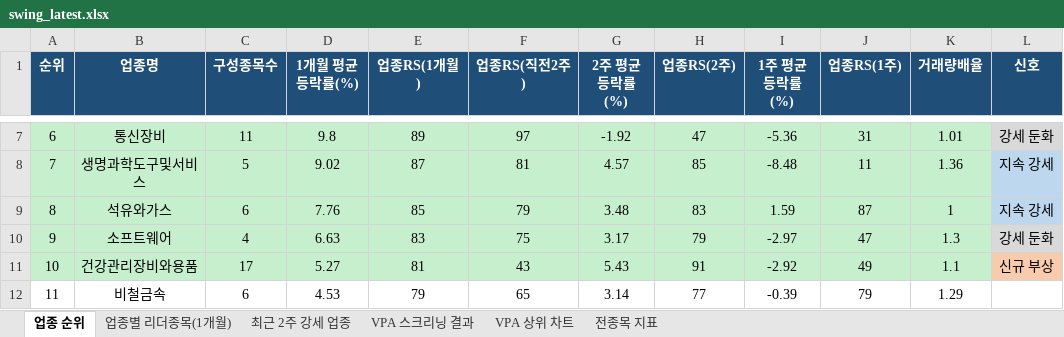
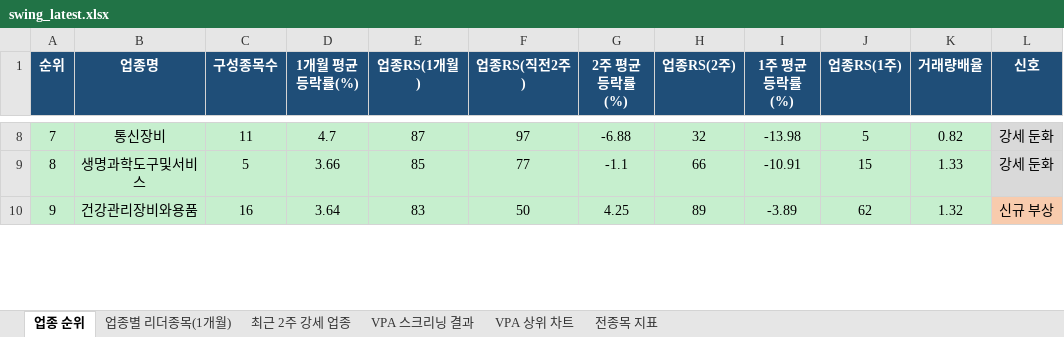
Before and after one commit to gopkh0129/stock, an Excel workbook: docs/data/swing_latest.xlsx, sheet 업종 순위, drawn as a sheet; only a part is shown, gaps mark what is left out; values as stored, in another font and other column widths than the file's, no borders; removed rows and columns are numbered as before the commit, all else as after; the diff covers the shown part only; the diff names each change by its address in the sheet, - before the commit and + after, or states it on an @@ line.

```diff
--- a/docs/data/swing_latest.xlsx (sheet 업종 순위)
+++ b/docs/data/swing_latest.xlsx (sheet 업종 순위)
@@ column A (순위) renumbered between rows 4 and 49 @@
-D8 (1개월 평균등락률(%)): 9.8
+D8 (1개월 평균등락률(%)): 4.7
-E8 (업종RS(1개월)): 89
+E8 (업종RS(1개월)): 87
-G8 (2주 평균등락률(%)): -1.92
+G8 (2주 평균등락률(%)): -6.88
-H8 (업종RS(2주)): 47
+H8 (업종RS(2주)): 32
-I8 (1주 평균등락률(%)): -5.36
+I8 (1주 평균등락률(%)): -13.98
-J8 (업종RS(1주)): 31
+J8 (업종RS(1주)): 5
-K8 (거래량배율): 1.01
+K8 (거래량배율): 0.82
-D9 (1개월 평균등락률(%)): 9.02
+D9 (1개월 평균등락률(%)): 3.66
-E9 (업종RS(1개월)): 87
+E9 (업종RS(1개월)): 85
-F9 (업종RS(직전2주)): 81
+F9 (업종RS(직전2주)): 77
-G9 (2주 평균등락률(%)): 4.57
+G9 (2주 평균등락률(%)): -1.1
-H9 (업종RS(2주)): 85
+H9 (업종RS(2주)): 66
-I9 (1주 평균등락률(%)): -8.48
+I9 (1주 평균등락률(%)): -10.91
-J9 (업종RS(1주)): 11
+J9 (업종RS(1주)): 15
-K9 (거래량배율): 1.36
+K9 (거래량배율): 1.33
-L9 (신호): 지속 강세
+L9 (신호): 강세 둔화
-L9 fill: #BDD7EE
+L9 fill: #D9D9D9
-row 9: 8 | 석유와가스 | 6 | 7.76 | 85 | 79 | 3.48 | 83 | 1.59 | 87 | 1 | 지속 강세
-row 10: 9 | 소프트웨어 | 4 | 6.63 | 83 | 75 | 3.17 | 79 | -2.97 | 47 | 1.3 | 강세 둔화
-C10 (구성종목수): 17
+C10 (구성종목수): 16
-D10 (1개월 평균등락률(%)): 5.27
+D10 (1개월 평균등락률(%)): 3.64
-E10 (업종RS(1개월)): 81
+E10 (업종RS(1개월)): 83
-F10 (업종RS(직전2주)): 43
+F10 (업종RS(직전2주)): 50
-G10 (2주 평균등락률(%)): 5.43
+G10 (2주 평균등락률(%)): 4.25
-H10 (업종RS(2주)): 91
+H10 (업종RS(2주)): 89
-I10 (1주 평균등락률(%)): -2.92
+I10 (1주 평균등락률(%)): -3.89
-J10 (업종RS(1주)): 49
+J10 (업종RS(1주)): 62
-K10 (거래량배율): 1.1
+K10 (거래량배율): 1.32
-row 12: 11 | 비철금속 | 6 | 4.53 | 79 | 65 | 3.14 | 77 | -0.39 | 79 | 1.29
```
Also changed, not shown: 19 added rows, 17 removed rows, 200 edited cells and cell formats elsewhere in this sheet, sheet 전종목 지표, sheet 최근 2주 강세 업종, sheet 업종별 리더종목(1개월), sheet VPA 스크리닝 결과, charts or pictures, 1 other file.
